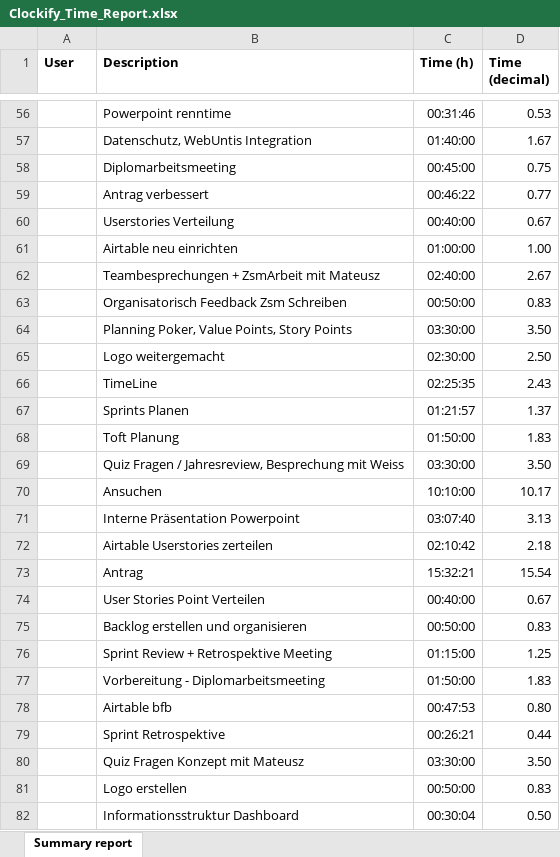
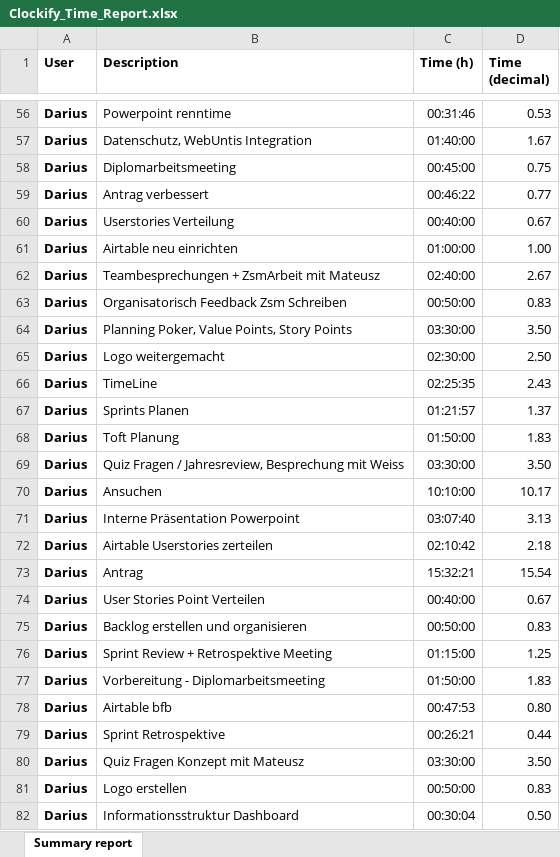
Before and after one commit to MatKamin/da_time_tracking, an Excel workbook: Clockify_Time_Report.xlsx, sheet Summary report, drawn as a sheet; only a part is shown, gaps mark what is left out; values as stored, in another font and other column widths than the file's, no borders; the diff covers the shown part only; the diff names each change by its address in the sheet, - before the commit and + after, or states it on an @@ line.

```diff
--- a/Clockify_Time_Report.xlsx (sheet Summary report)
+++ b/Clockify_Time_Report.xlsx (sheet Summary report)
-A56:A82 (User): (empty)
+A56:A82 (User): Darius
```
Also changed, not shown: 137 edited cells elsewhere in this sheet, 1 other file.
